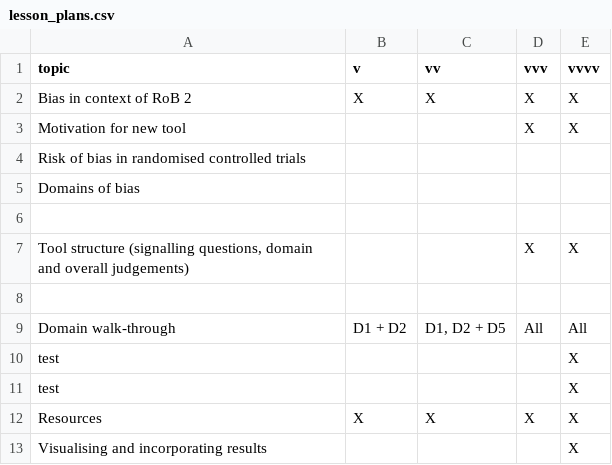
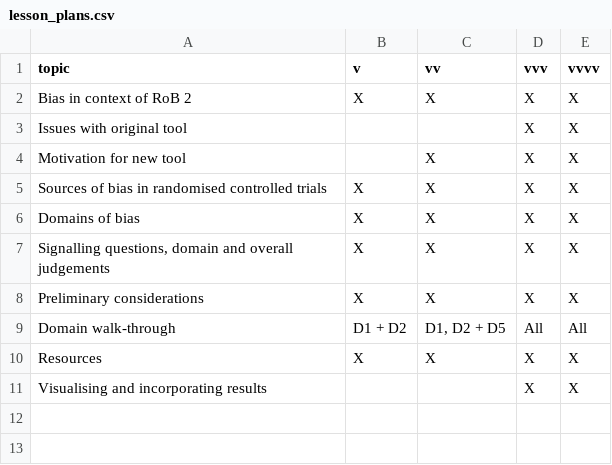
Before and after one commit to mcguinlu/ESI-ROB2-facilitator, a CSV file: day1/lesson_plans.csv, drawn as a sheet.

```diff
--- a/day1/lesson_plans.csv
+++ b/day1/lesson_plans.csv
@@ -2,12 +2,10 @@ topic,v,vv,vvv,vvvv
 Bias in context of RoB 2,X,X,X,X
-Motivation for new tool,,,X,X
-Risk of bias in randomised controlled trials,,,,
-Domains of bias,,,,
-,,,,
-"Tool structure (signalling questions, domain and overall judgements)",,,X,X
-,,,,
+Issues with original tool,,,X,X
+Motivation for new tool,,X,X,X
+Sources of bias in randomised controlled trials,X,X,X,X
+Domains of bias,X,X,X,X
+"Signalling questions, domain and overall judgements",X,X,X,X
+Preliminary considerations,X,X,X,X
 Domain walk-through,D1 + D2,"D1, D2 + D5",All,All
-test,,,,X
-test,,,,X
 Resources,X,X,X,X
-Visualising and incorporating results,,,,X
+Visualising and incorporating results,,,X,X
```
Also changed, not shown: 4 other files.
